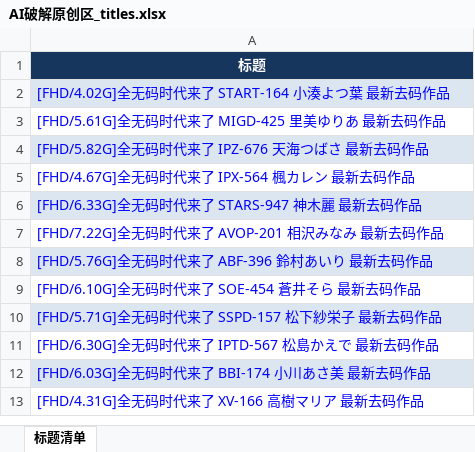
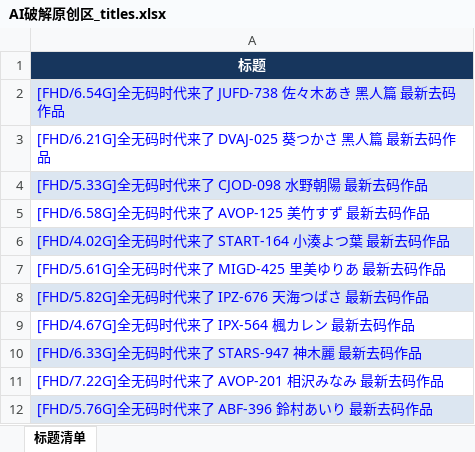
Before and after one commit to yyyukiii/t66y-rss, an Excel workbook: data/AI破解原创区/AI破解原创区_titles.xlsx, sheet 标题清单, drawn as a sheet; only a part is shown; the shorter side is filled out with more unchanged rows; values as stored, in another font and other column widths than the file's, no borders; the diff names each change by its address in the sheet, - before the commit and + after, or states it on an @@ line.

```diff
--- a/data/AI破解原创区/AI破解原创区_titles.xlsx (sheet 标题清单)
+++ b/data/AI破解原创区/AI破解原创区_titles.xlsx (sheet 标题清单)
+row 2: [FHD/6.54G]全无码时代来了 JUFD-738 佐々木あき 黑人篇 最新去码作品
+row 3: [FHD/6.21G]全无码时代来了 DVAJ-025 葵つかさ 黑人篇 最新去码作品
+row 4: [FHD/5.33G]全无码时代来了 CJOD-098 水野朝陽 最新去码作品
+row 5: [FHD/6.58G]全无码时代来了 AVOP-125 美竹すず 最新去码作品
```
Also changed, not shown: data/亚洲无码原创区/亚洲无码原创区_titles.xlsx, data/国产原创区/国产原创区_titles.xlsx, 10 other files.
